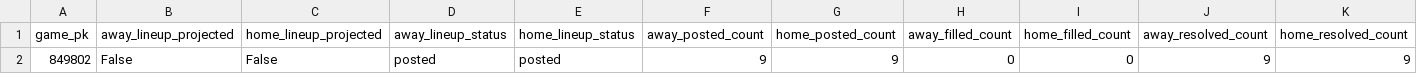
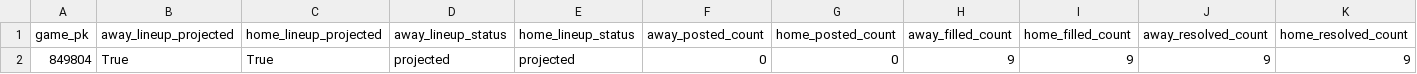
Before and after one commit to Dave356w/Dave356w, a CSV file: data/lineup_resolution_audit.csv, drawn as a sheet; only a part is shown; removed rows and columns are numbered as before the commit, all else as after; rows hold the shown columns only; the diff names each change by its address in the sheet, - before the commit and + after, or states it on an @@ line.

```diff
--- a/data/lineup_resolution_audit.csv
+++ b/data/lineup_resolution_audit.csv
-row 2: 849802 | False | False | posted | posted | 9 | 9 | 0 | 0 | 9 | 9
+row 2: 849804 | True | True | projected | projected | 0 | 0 | 9 | 9 | 9 | 9
```
Also changed, not shown: data/mlb_postseason_ledger.csv, 5 other files.
